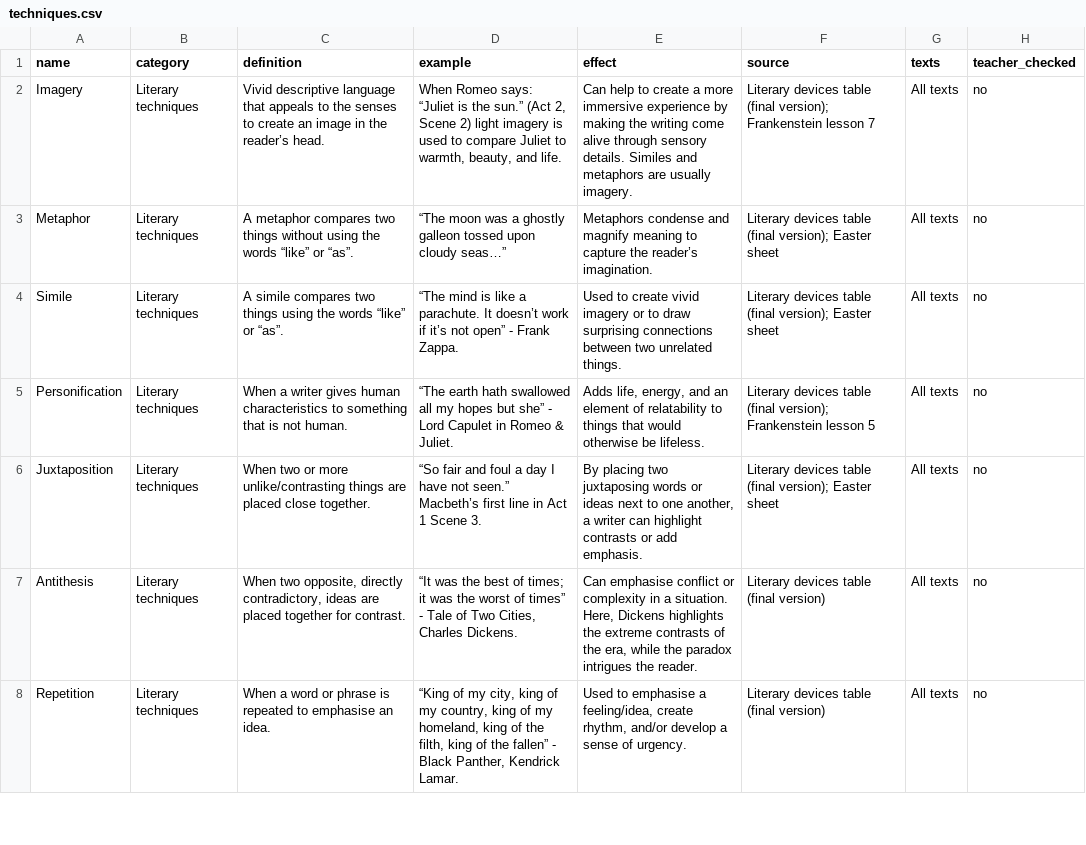
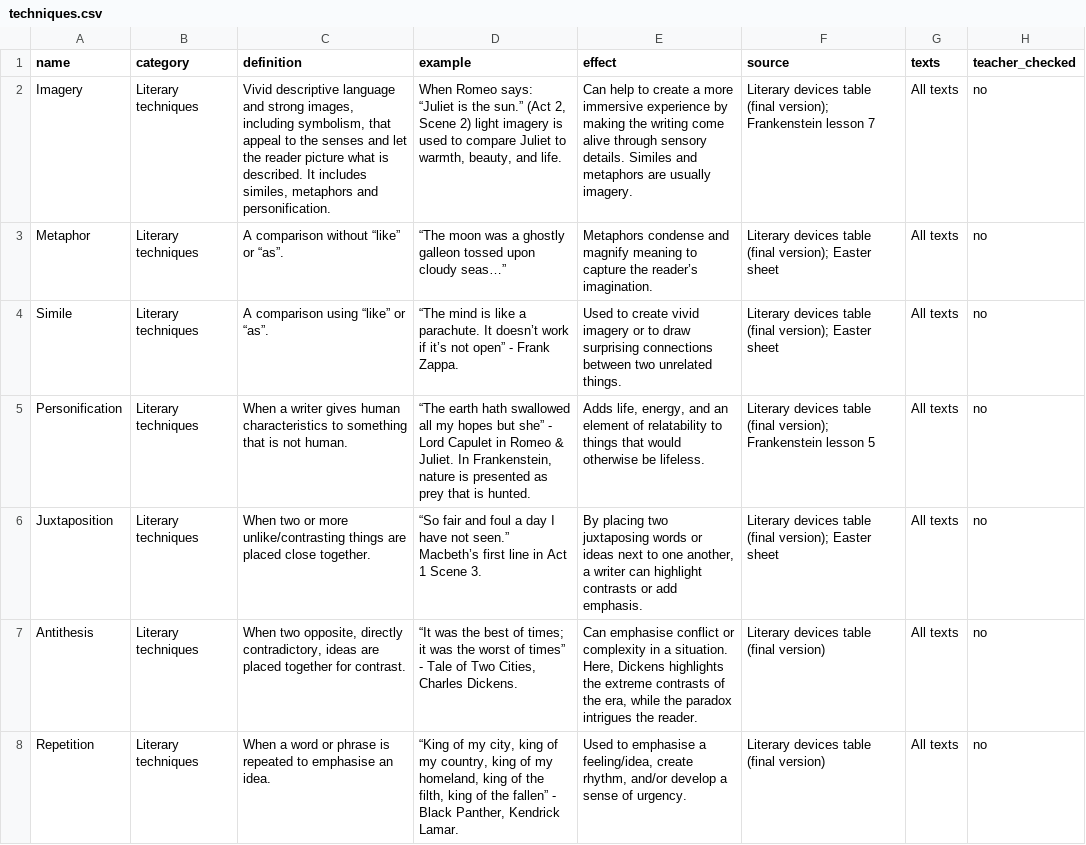
Before and after one commit to gca-revise/gca-revise.github.io, a CSV file: techniques.csv, drawn as a sheet; only a part is shown; the diff covers the shown part only.

```diff
--- a/techniques.csv
+++ b/techniques.csv
@@ -1,6 +1,6 @@
 name,category,definition,example,effect,source,texts,teacher_checked
-Imagery,Literary techniques,Vivid descriptive language that appeals to the senses to create an image in the reader’s head.,"When Romeo says: “Juliet is the sun.” (Act 2, Scene 2) light imagery is used to compare Juliet to warmth, beauty, and life.",Can help to create a more immersive experience by making the writing come alive through sensory details. Similes and metaphors are usually imagery.,Literary devices table (final version); Frankenstein lesson 7,All texts,no
-Metaphor,Literary techniques,A metaphor compares two things without using the words “like” or “as”.,“The moon was a ghostly galleon tossed upon cloudy seas…”,Metaphors condense and magnify meaning to capture the reader’s imagination.,Literary devices table (final version); Easter sheet,All texts,no
-Simile,Literary techniques,A simile compares two things using the words “like” or “as”.,“The mind is like a parachute. It doesn’t work if it’s not open” - Frank Zappa.,Used to create vivid imagery or to draw surprising connections between two unrelated things.,Literary devices table (final version); Easter sheet,All texts,no
-Personification,Literary techniques,When a writer gives human characteristics to something that is not human.,“The earth hath swallowed all my hopes but she” - Lord Capulet in Romeo & Juliet.,"Adds life, energy, and an element of relatability to things that would otherwise be lifeless.",Literary devices table (final version); Frankenstein lesson 5,All texts,no
+Imagery,Literary techniques,"Vivid descriptive language and strong images, including symbolism, that appeal to the senses and let the reader picture what is described. It includes similes, metaphors and personification.","When Romeo says: “Juliet is the sun.” (Act 2, Scene 2) light imagery is used to compare Juliet to warmth, beauty, and life.",Can help to create a more immersive experience by making the writing come alive through sensory details. Similes and metaphors are usually imagery.,Literary devices table (final version); Frankenstein lesson 7,All texts,no
+Metaphor,Literary techniques,A comparison without “like” or “as”.,“The moon was a ghostly galleon tossed upon cloudy seas…”,Metaphors condense and magnify meaning to capture the reader’s imagination.,Literary devices table (final version); Easter sheet,All texts,no
+Simile,Literary techniques,A comparison using “like” or “as”.,“The mind is like a parachute. It doesn’t work if it’s not open” - Frank Zappa.,Used to create vivid imagery or to draw surprising connections between two unrelated things.,Literary devices table (final version); Easter sheet,All texts,no
+Personification,Literary techniques,When a writer gives human characteristics to something that is not human.,"“The earth hath swallowed all my hopes but she” - Lord Capulet in Romeo & Juliet. In Frankenstein, nature is presented as prey that is hunted.","Adds life, energy, and an element of relatability to things that would otherwise be lifeless.",Literary devices table (final version); Frankenstein lesson 5,All texts,no
 Juxtaposition,Literary techniques,When two or more unlike/contrasting things are placed close together.,“So fair and foul a day I have not seen.” Macbeth’s first line in Act 1 Scene 3.,"By placing two juxtaposing words or ideas next to one another, a writer can highlight contrasts or add emphasis.",Literary devices table (final version); Easter sheet,All texts,no
```
Also changed, not shown: 8 edited cells elsewhere in this file, 4 other files.
